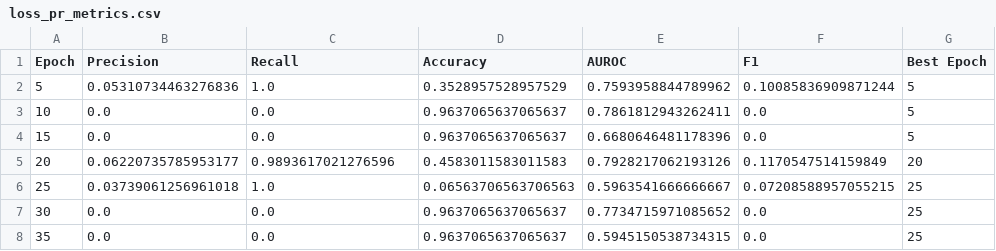
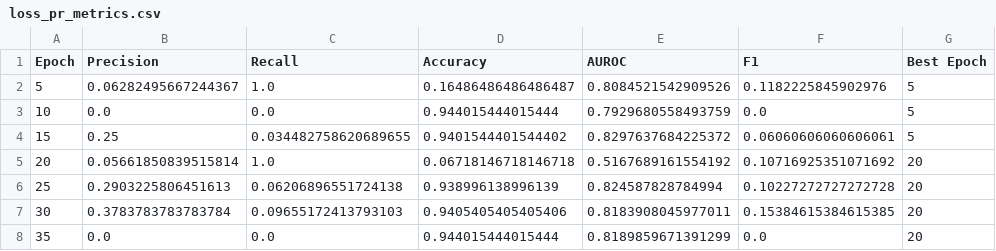
Before and after one commit to monkeygobah/bone-metastasis, a CSV file: loss_pr_metrics.csv, drawn as a sheet; only a part is shown; the diff covers the shown part only.

```diff
--- a/loss_pr_metrics.csv
+++ b/loss_pr_metrics.csv
@@ -1,8 +1,8 @@
 Epoch,Precision,Recall,Accuracy,AUROC,F1,Best Epoch
-5,0.05310734463276836,1.0,0.3528957528957529,0.7593958844789962,0.10085836909871244,5
-10,0.0,0.0,0.9637065637065637,0.7861812943262411,0.0,5
-15,0.0,0.0,0.9637065637065637,0.6680646481178396,0.0,5
-20,0.06220735785953177,0.9893617021276596,0.4583011583011583,0.7928217062193126,0.1170547514159849,20
-25,0.03739061256961018,1.0,0.06563706563706563,0.5963541666666667,0.07208588957055215,25
-30,0.0,0.0,0.9637065637065637,0.7734715971085652,0.0,25
-35,0.0,0.0,0.9637065637065637,0.5945150538734315,0.0,25
+5,0.06282495667244367,1.0,0.16486486486486487,0.8084521542909526,0.1182225845902976,5
+10,0.0,0.0,0.944015444015444,0.7929680558493759,0.0,5
+15,0.25,0.034482758620689655,0.9401544401544402,0.8297637684225372,0.06060606060606061,5
+20,0.05661850839515814,1.0,0.06718146718146718,0.5167689161554192,0.10716925351071692,20
+25,0.2903225806451613,0.06206896551724138,0.938996138996139,0.824587828784994,0.10227272727272728,20
+30,0.3783783783783784,0.09655172413793103,0.9405405405405406,0.8183908045977011,0.15384615384615385,20
+35,0.0,0.0,0.944015444015444,0.8189859671391299,0.0,20
```
Also changed, not shown: 9 removed rows and 6 edited cells elsewhere in this file, loss_cel_metrics.csv, loss_celw_metrics.csv, 10 other files.
